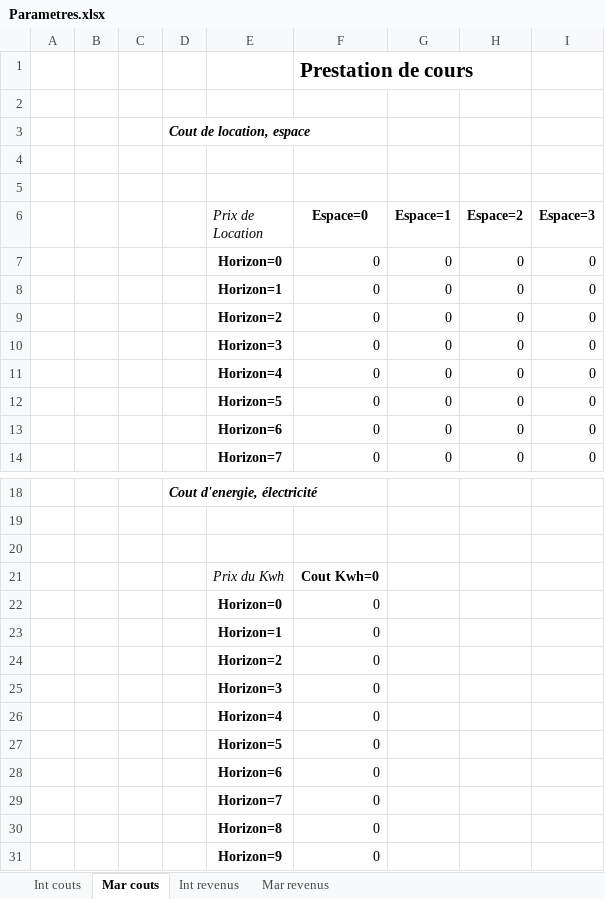
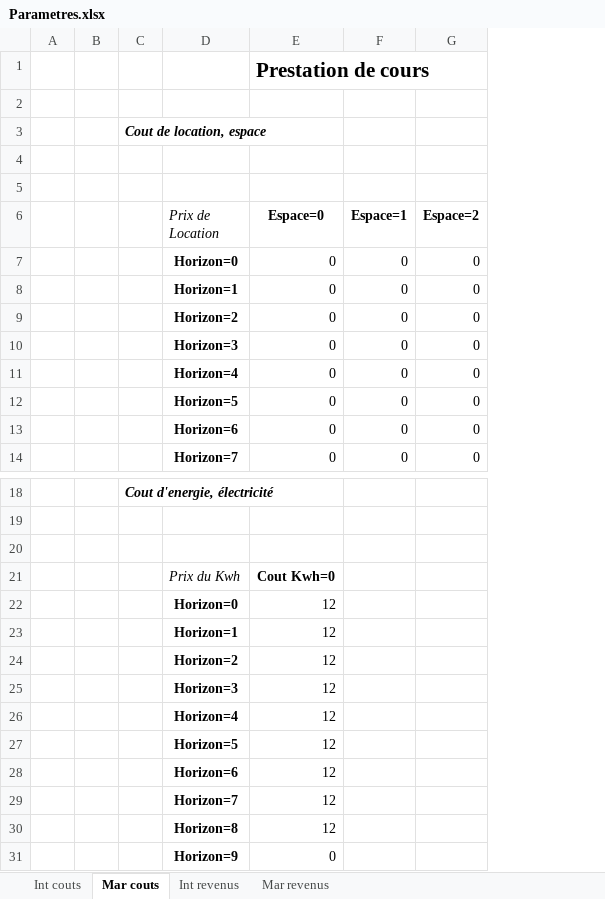
Before and after one commit to theblackhawk3/Antofagasta, an Excel workbook: module classe projet/ModulePrincipal/Parametres.xlsx, sheet Mar couts, drawn as a sheet; only a part is shown, gaps mark what is left out; values as stored, in another font and other column widths than the file's, no borders; removed rows and columns are numbered as before the commit, all else as after; the diff names each change by its address in the sheet, - before the commit and + after, or states it on an @@ line.

```diff
--- a/module classe projet/ModulePrincipal/Parametres.xlsx (sheet Mar couts)
+++ b/module classe projet/ModulePrincipal/Parametres.xlsx (sheet Mar couts)
-column C, empty
-column I (Espace=3), rows 7-14: all 0
-E22:E30 (Espace=0): 0
+E22:E30 (Espace=0): 12
```
Also changed, not shown: sheet Mar revenus, sheet Int revenus, sheet Int couts, module classe projet/ModulePrincipal/CPC.xlsx, module classe projet/ModulePrincipal/tft.xlsx, 3 other files.
